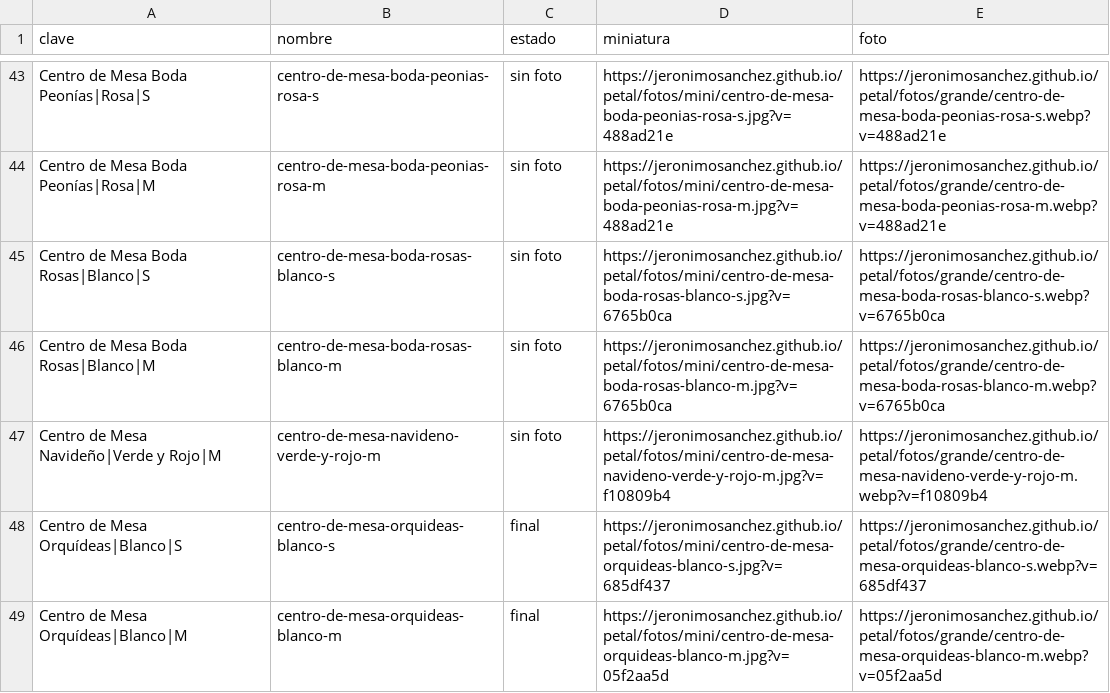
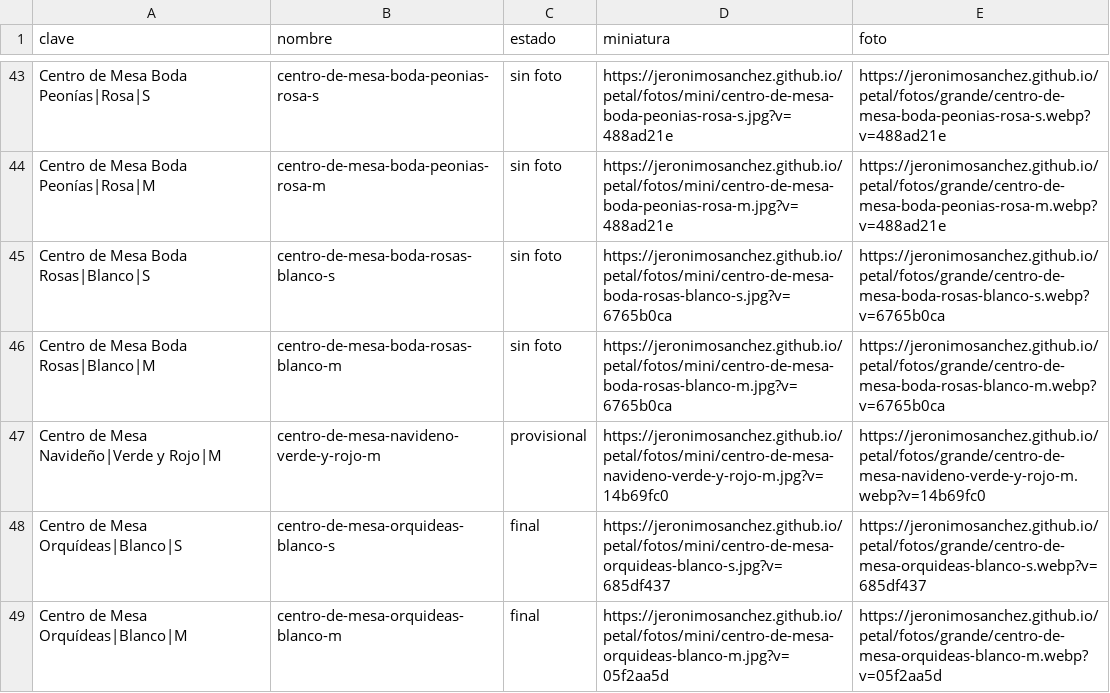
Before and after one commit to jeronimosanchez/jeronimosanchez.github.io, a CSV file: petal/fotos.csv, drawn as a sheet; only a part is shown, gaps mark what is left out; the diff covers the shown part only.

```diff
--- a/petal/fotos.csv
+++ b/petal/fotos.csv
@@ -46,3 +46,3 @@ Centro de Mesa Boda Rosas|Blanco|S,centro-de-mesa-boda-rosas-blanco-s,sin foto,h
 Centro de Mesa Boda Rosas|Blanco|M,centro-de-mesa-boda-rosas-blanco-m,sin foto,https://jeronimosanchez.github.io/petal/fotos/mini/centro-de-mesa-boda-rosas-blanco-m.jpg?v=6765b0ca,https://jeronimosanchez.github.io/petal/fotos/grande/centro-de-mesa-boda-rosas-blanco-m.webp?v=6765b0ca
-Centro de Mesa Navideño|Verde y Rojo|M,centro-de-mesa-navideno-verde-y-rojo-m,sin foto,https://jeronimosanchez.github.io/petal/fotos/mini/centro-de-mesa-navideno-verde-y-rojo-m.jpg?v=f10809b4,https://jeronimosanchez.github.io/petal/fotos/grande/centro-de-mesa-navideno-verde-y-rojo-m.webp?v=f10809b4
+Centro de Mesa Navideño|Verde y Rojo|M,centro-de-mesa-navideno-verde-y-rojo-m,provisional,https://jeronimosanchez.github.io/petal/fotos/mini/centro-de-mesa-navideno-verde-y-rojo-m.jpg?v=14b69fc0,https://jeronimosanchez.github.io/petal/fotos/grande/centro-de-mesa-navideno-verde-y-rojo-m.webp?v=14b69fc0
 Centro de Mesa Orquídeas|Blanco|S,centro-de-mesa-orquideas-blanco-s,final,https://jeronimosanchez.github.io/petal/fotos/mini/centro-de-mesa-orquideas-blanco-s.jpg?v=685df437,https://jeronimosanchez.github.io/petal/fotos/grande/centro-de-mesa-orquideas-blanco-s.webp?v=685df437
```
Also changed, not shown: 12 edited cells elsewhere in this file, 11 other files.
